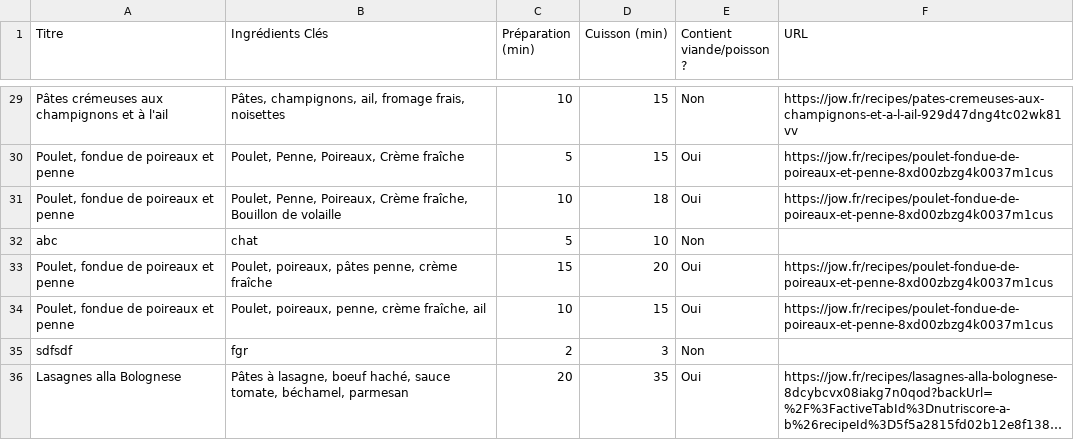
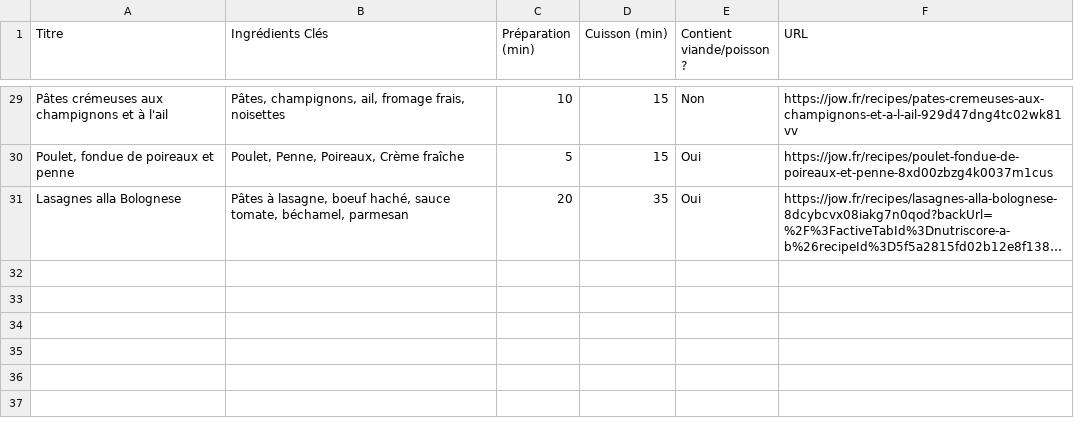
Before and after one commit to crobric/meal_planner, a CSV file: files/recipes.csv, drawn as a sheet; only a part is shown, gaps mark what is left out; long unchanged cells end in …; the diff names each change by its address in the sheet, - before the commit and + after, or states it on an @@ line.

Commit message:
changed recipe addition default method

```diff
--- a/files/recipes.csv
+++ b/files/recipes.csv
-row 31: Poulet, fondue de poireaux et penne | Poulet, Penne, Poireaux, Crème fraîche, Bouillon de volaille | 10 | 18 | Oui | https://jow.fr/recipes/poulet-fondue-de-poireaux-et-penne-8xd00zbzg4k0037m1cus
-row 32: abc | chat | 5 | 10 | Non
-row 33: Poulet, fondue de poireaux et penne | Poulet, poireaux, pâtes penne, crème fraîche | 15 | 20 | Oui | https://jow.fr/recipes/poulet-fondue-de-poireaux-et-penne-8xd00zbzg4k0037m1cus
-row 34: Poulet, fondue de poireaux et penne | Poulet, poireaux, penne, crème fraîche, ail | 10 | 15 | Oui | https://jow.fr/recipes/poulet-fondue-de-poireaux-et-penne-8xd00zbzg4k0037m1cus
-row 35: sdfsdf | fgr | 2 | 3 | Non
```
Also changed, not shown: 1 other file.
